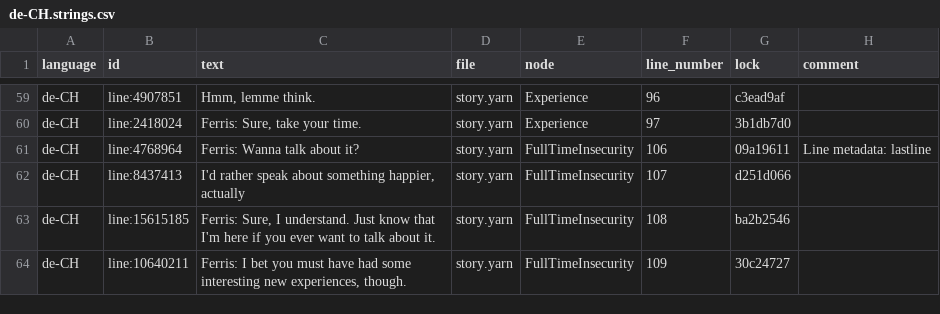
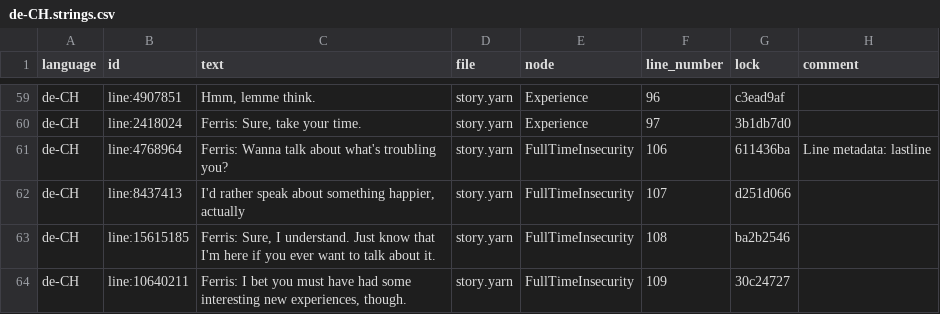
Before and after one commit to YarnSpinnerTool/YarnSpinner-Rust, a CSV file: demo/assets/de-CH.strings.csv, drawn as a sheet; only a part is shown, gaps mark what is left out; the diff covers the shown part only.

```diff
--- a/demo/assets/de-CH.strings.csv
+++ b/demo/assets/de-CH.strings.csv
@@ -60,3 +60,3 @@ de-CH,line:4907851,"Hmm, lemme think.",story.yarn,Experience,96,c3ead9af,
 de-CH,line:2418024,"Ferris: Sure, take your time.",story.yarn,Experience,97,3b1db7d0,
-de-CH,line:4768964,Ferris: Wanna talk about it?,story.yarn,FullTimeInsecurity,106,09a19611,Line metadata: lastline
+de-CH,line:4768964,Ferris: Wanna talk about what's troubling you?,story.yarn,FullTimeInsecurity,106,611436ba,Line metadata: lastline
 de-CH,line:8437413,"I'd rather speak about something happier, actually",story.yarn,FullTimeInsecurity,107,d251d066,
```
Also changed, not shown: 34 edited cells elsewhere in this file, 6 other files.
